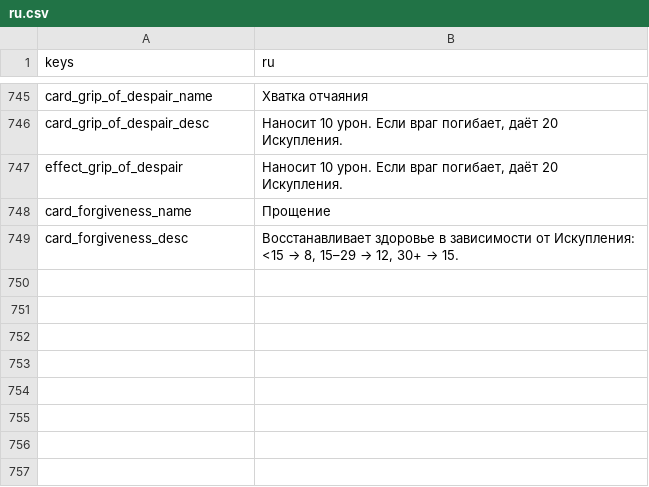
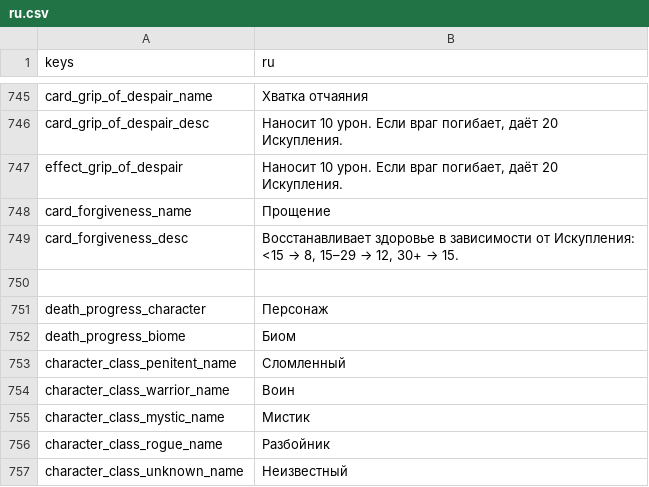
Before and after one commit to Bineev/crawler26, a CSV file: localization/ru.csv, drawn as a sheet; only a part is shown, gaps mark what is left out; the diff names each change by its address in the sheet, - before the commit and + after, or states it on an @@ line.

```diff
--- a/localization/ru.csv
+++ b/localization/ru.csv
+row 750: (empty)
+row 751: death_progress_character | Персонаж
+row 752: death_progress_biome | Биом
+row 753: character_class_penitent_name | Сломленный
+row 754: character_class_warrior_name | Воин
+row 755: character_class_mystic_name | Мистик
+row 756: character_class_rogue_name | Разбойник
+row 757: character_class_unknown_name | Неизвестный
```
Also changed, not shown: localization/en.csv, 5 other files.
